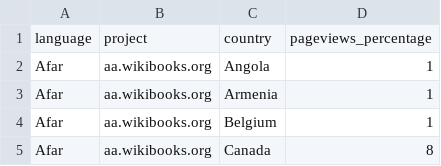
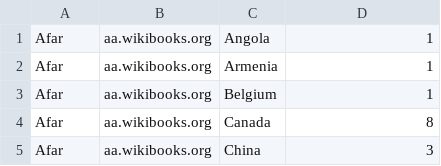
Before and after one commit to ohnorobo/WhereInTheWorldIsWikipedia, a TSV file: data/language_pageviews_per_country.tsv, drawn as a sheet; only a part is shown; the shorter side is filled out with more unchanged rows; the diff names each change by its address in the sheet, - before the commit and + after, or states it on an @@ line.

```diff
--- a/data/language_pageviews_per_country.tsv
+++ b/data/language_pageviews_per_country.tsv
-row 1: language | project | country | pageviews_percentage
```
Also changed, not shown: 13 other files.
